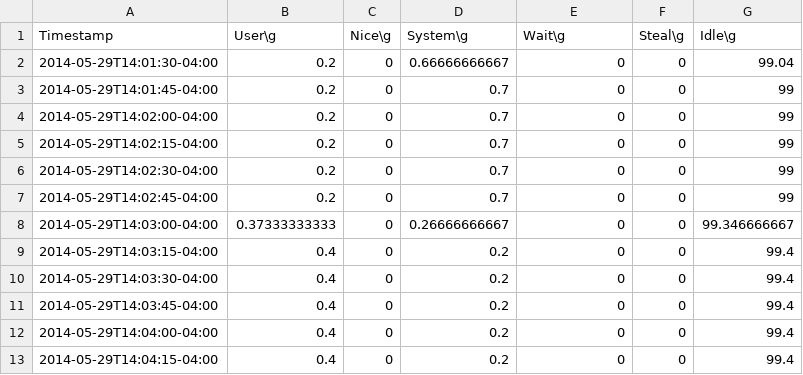
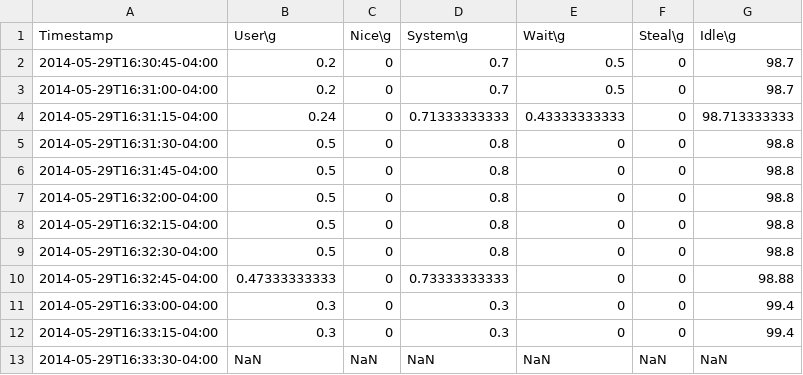
Before and after one commit to david78k/migration, a CSV file: 3vms-r1.src.cpu.csv, drawn as a sheet.

```diff
--- a/3vms-r1.src.cpu.csv
+++ b/3vms-r1.src.cpu.csv
@@ -1,13 +1,13 @@
 Timestamp,User\g,Nice\g,System\g,Wait\g,Steal\g,Idle\g
-2014-05-29T14:01:30-04:00,0.2,0,0.66666666667,0,0,99.04
-2014-05-29T14:01:45-04:00,0.2,0,0.7,0,0,99
-2014-05-29T14:02:00-04:00,0.2,0,0.7,0,0,99
-2014-05-29T14:02:15-04:00,0.2,0,0.7,0,0,99
-2014-05-29T14:02:30-04:00,0.2,0,0.7,0,0,99
-2014-05-29T14:02:45-04:00,0.2,0,0.7,0,0,99
-2014-05-29T14:03:00-04:00,0.37333333333,0,0.26666666667,0,0,99.346666667
-2014-05-29T14:03:15-04:00,0.4,0,0.2,0,0,99.4
-2014-05-29T14:03:30-04:00,0.4,0,0.2,0,0,99.4
-2014-05-29T14:03:45-04:00,0.4,0,0.2,0,0,99.4
-2014-05-29T14:04:00-04:00,0.4,0,0.2,0,0,99.4
-2014-05-29T14:04:15-04:00,0.4,0,0.2,0,0,99.4
+2014-05-29T16:30:45-04:00,0.2,0,0.7,0.5,0,98.7
+2014-05-29T16:31:00-04:00,0.2,0,0.7,0.5,0,98.7
+2014-05-29T16:31:15-04:00,0.24,0,0.71333333333,0.43333333333,0,98.713333333
+2014-05-29T16:31:30-04:00,0.5,0,0.8,0,0,98.8
+2014-05-29T16:31:45-04:00,0.5,0,0.8,0,0,98.8
+2014-05-29T16:32:00-04:00,0.5,0,0.8,0,0,98.8
+2014-05-29T16:32:15-04:00,0.5,0,0.8,0,0,98.8
+2014-05-29T16:32:30-04:00,0.5,0,0.8,0,0,98.8
+2014-05-29T16:32:45-04:00,0.47333333333,0,0.73333333333,0,0,98.88
+2014-05-29T16:33:00-04:00,0.3,0,0.3,0,0,99.4
+2014-05-29T16:33:15-04:00,0.3,0,0.3,0,0,99.4
+2014-05-29T16:33:30-04:00,NaN,NaN,NaN,NaN,NaN,NaN
```
Also changed, not shown: 3vms-r1.dest.cpu.csv, 3vms-r1.dest.net.csv, 15 other files.
